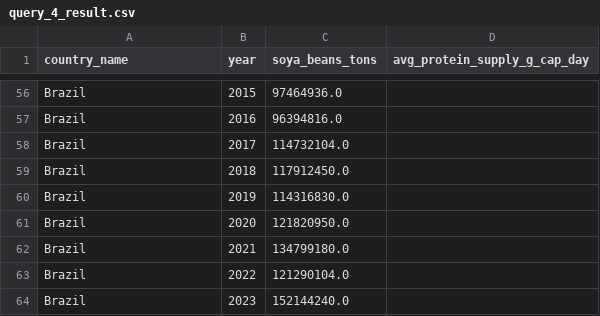
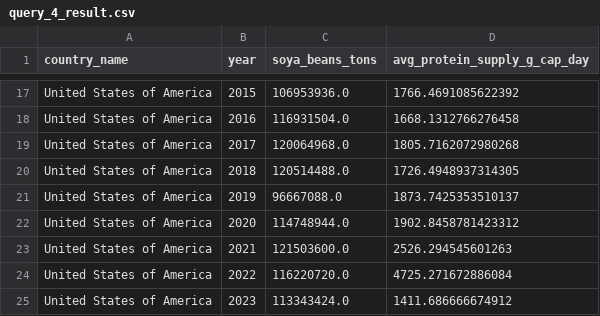
Before and after one commit to Matheus-F-Scatolin/Database-Project-FoodSecurity, a CSV file: results/query_4_result.csv, drawn as a sheet; only a part is shown, gaps mark what is left out; addresses are those after the commit; the diff covers the shown part only; the diff names each change by its address in the sheet, - before the commit and + after, or states it on an @@ line.

Commit message:
amends query 4

```diff
--- a/results/query_4_result.csv
+++ b/results/query_4_result.csv
-A17:A25 (country_name): Brazil
+A17:A25 (country_name): United States of America
-C17 (soya_beans_tons): 97464936.0
+C17 (soya_beans_tons): 106953936.0
-D17 (avg_protein_supply_g_cap_day): (empty)
+D17 (avg_protein_supply_g_cap_day): 1766.4691085622392
-C18 (soya_beans_tons): 96394816.0
+C18 (soya_beans_tons): 116931504.0
-D18 (avg_protein_supply_g_cap_day): (empty)
+D18 (avg_protein_supply_g_cap_day): 1668.1312766276458
-C19 (soya_beans_tons): 114732104.0
+C19 (soya_beans_tons): 120064968.0
-D19 (avg_protein_supply_g_cap_day): (empty)
+D19 (avg_protein_supply_g_cap_day): 1805.7162072980268
-C20 (soya_beans_tons): 117912450.0
+C20 (soya_beans_tons): 120514488.0
-D20 (avg_protein_supply_g_cap_day): (empty)
+D20 (avg_protein_supply_g_cap_day): 1726.4948937314305
-C21 (soya_beans_tons): 114316830.0
+C21 (soya_beans_tons): 96667088.0
-D21 (avg_protein_supply_g_cap_day): (empty)
+D21 (avg_protein_supply_g_cap_day): 1873.7425353510137
-C22 (soya_beans_tons): 121820950.0
+C22 (soya_beans_tons): 114748944.0
-D22 (avg_protein_supply_g_cap_day): (empty)
+D22 (avg_protein_supply_g_cap_day): 1902.8458781423312
-C23 (soya_beans_tons): 134799180.0
+C23 (soya_beans_tons): 121503600.0
-D23 (avg_protein_supply_g_cap_day): (empty)
+D23 (avg_protein_supply_g_cap_day): 2526.294545601263
-C24 (soya_beans_tons): 121290104.0
+C24 (soya_beans_tons): 116220720.0
-D24 (avg_protein_supply_g_cap_day): (empty)
+D24 (avg_protein_supply_g_cap_day): 4725.271672886084
-C25 (soya_beans_tons): 152144240.0
+C25 (soya_beans_tons): 113343424.0
-D25 (avg_protein_supply_g_cap_day): (empty)
+D25 (avg_protein_supply_g_cap_day): 1411.686666674912
```
Also changed, not shown: 39 removed rows and 45 edited cells elsewhere in this file, 2 other files.
